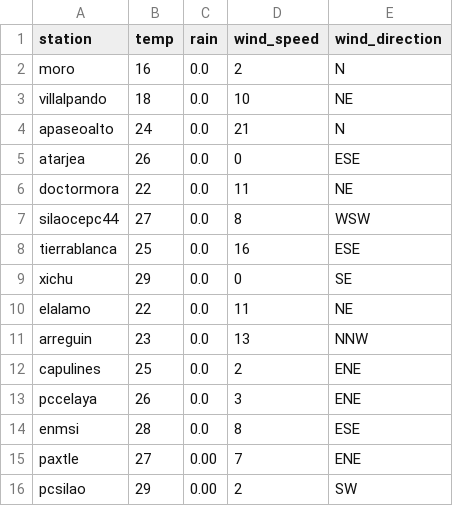
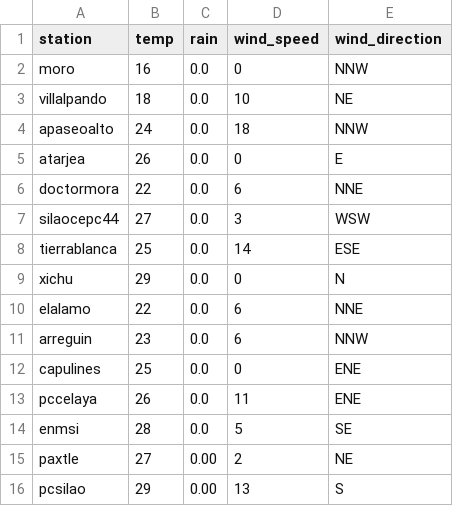
Before and after one commit to EliaquimATPC/test_appsheet-_connect, a CSV file: Rdata2.csv, drawn as a sheet.

Commit message:
Actualizacion de clima ESP32

```diff
--- a/Rdata2.csv
+++ b/Rdata2.csv
@@ -1,16 +1,16 @@
 station,temp,rain,wind_speed,wind_direction
-moro,16,0.0,2,N
+moro,16,0.0,0,NNW
 villalpando,18,0.0,10,NE
-apaseoalto,24,0.0,21,N
-atarjea,26,0.0,0,ESE
-doctormora,22,0.0,11,NE
-silaocepc44,27,0.0,8,WSW
-tierrablanca,25,0.0,16,ESE
-xichu,29,0.0,0,SE
-elalamo,22,0.0,11,NE
-arreguin,23,0.0,13,NNW
-capulines,25,0.0,2,ENE
-pccelaya,26,0.0,3,ENE
-enmsi,28,0.0,8,ESE
-paxtle,27,0.00,7,ENE
-pcsilao,29,0.00,2,SW
+apaseoalto,24,0.0,18,NNW
+atarjea,26,0.0,0,E
+doctormora,22,0.0,6,NNE
+silaocepc44,27,0.0,3,WSW
+tierrablanca,25,0.0,14,ESE
+xichu,29,0.0,0,N
+elalamo,22,0.0,6,NNE
+arreguin,23,0.0,6,NNW
+capulines,25,0.0,0,ENE
+pccelaya,26,0.0,11,ENE
+enmsi,28,0.0,5,SE
+paxtle,27,0.00,2,NE
+pcsilao,29,0.00,13,S
```
